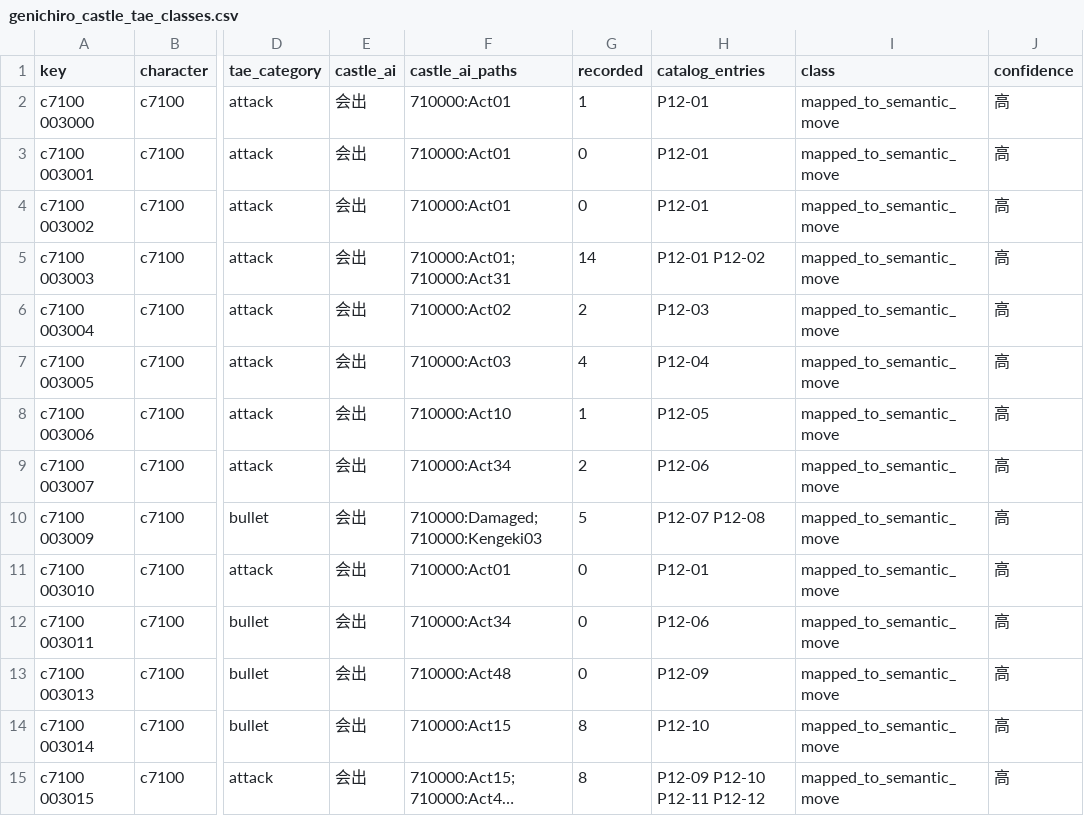
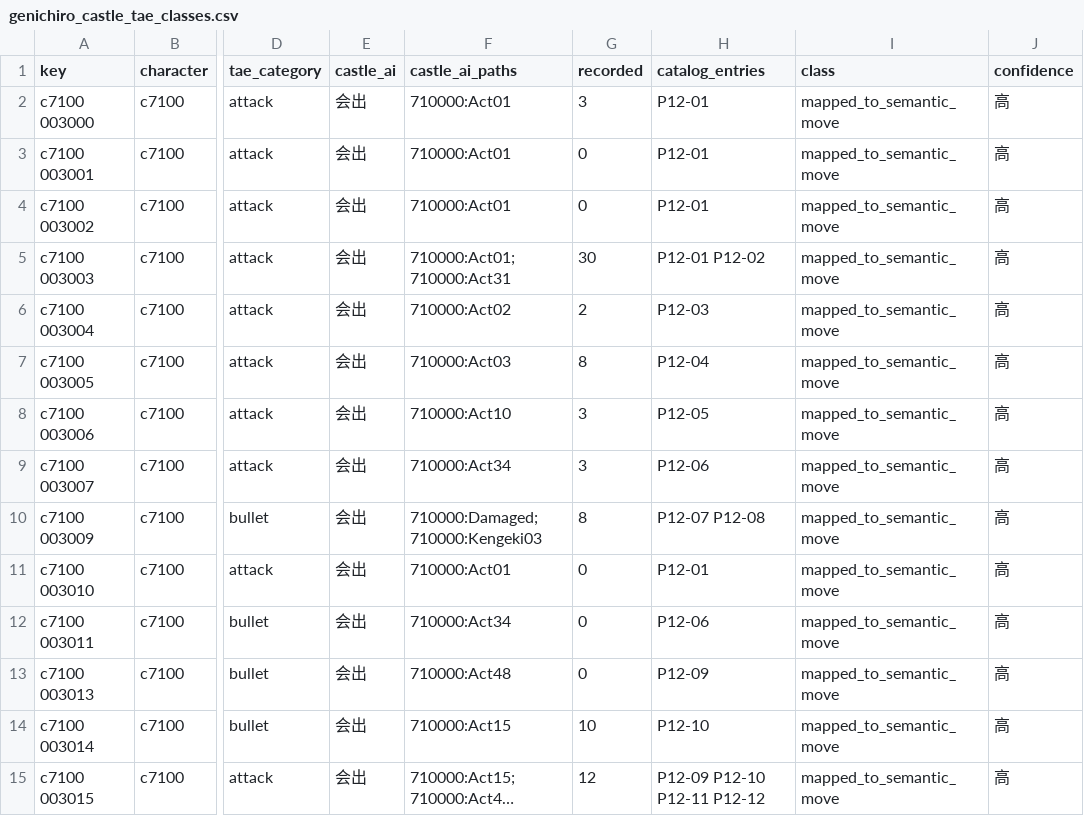
Before and after one commit to CanYouTeachMeHowToCode/Sekiro-boss-practice-analytics, a CSV file: research/ground_truth/engine/genichiro_castle_tae_classes.csv, drawn as a sheet; only a part is shown, gaps mark what is left out; long unchanged cells end in …; the diff covers the shown part only; the diff names each change by its address in the sheet, - before the commit and + after, or states it on an @@ line.

```diff
--- a/research/ground_truth/engine/genichiro_castle_tae_classes.csv
+++ b/research/ground_truth/engine/genichiro_castle_tae_classes.csv
-G2 (recorded): 1
+G2 (recorded): 3
-G5 (recorded): 14
+G5 (recorded): 30
-G7 (recorded): 4
+G7 (recorded): 8
-G8 (recorded): 1
+G8 (recorded): 3
-G9 (recorded): 2
+G9 (recorded): 3
-G10 (recorded): 5
+G10 (recorded): 8
-G14 (recorded): 8
+G14 (recorded): 10
-G15 (recorded): 8
+G15 (recorded): 12
```
Also changed, not shown: 29 edited cells elsewhere in this file, research/ground_truth/deferred/genichiro_castle_tae_deferred.csv, research/ground_truth/semantic/genichiro_catalog.csv, 21 other files.
